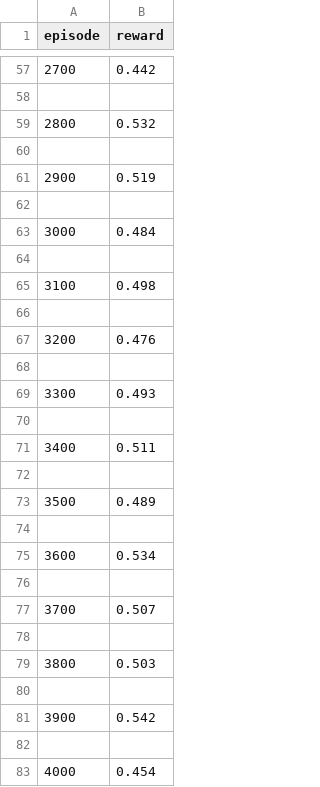
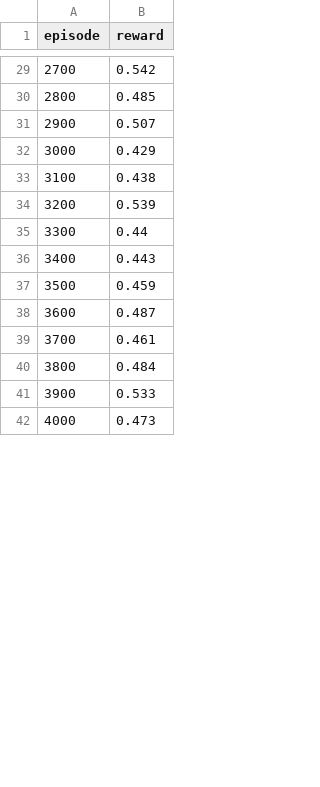
Before and after one commit to darryl34/rlcard, a CSV file: leduc_holdem_dqn/performance.csv, drawn as a sheet; only a part is shown, gaps mark what is left out; the diff covers the shown part only.

```diff
--- a/leduc_holdem_dqn/performance.csv
+++ b/leduc_holdem_dqn/performance.csv
@@ -57,27 +29,14 @@ episode,reward
-2700,0.442
-
-2800,0.532
-
-2900,0.519
-
-3000,0.484
-
-3100,0.498
-
-3200,0.476
-
-3300,0.493
-
-3400,0.511
-
-3500,0.489
-
-3600,0.534
-
-3700,0.507
-
-3800,0.503
-
-3900,0.542
-
-4000,0.454
+2700,0.542
+2800,0.485
+2900,0.507
+3000,0.429
+3100,0.438
+3200,0.539
+3300,0.44
+3400,0.443
+3500,0.459
+3600,0.487
+3700,0.461
+3800,0.484
+3900,0.533
+4000,0.473
```
Also changed, not shown: 37 removed rows and 36 edited cells elsewhere in this file, 8 other files.
